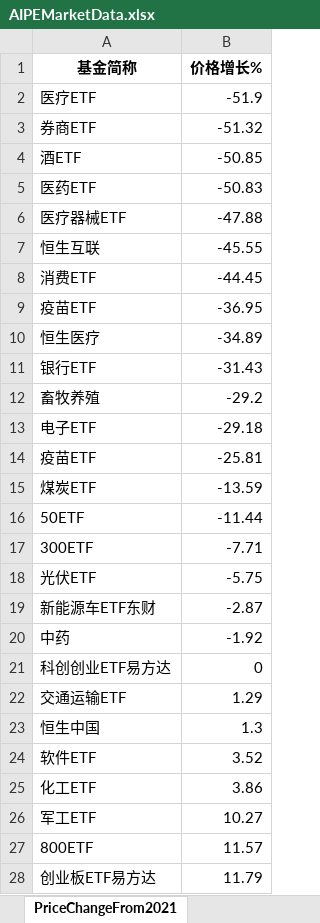
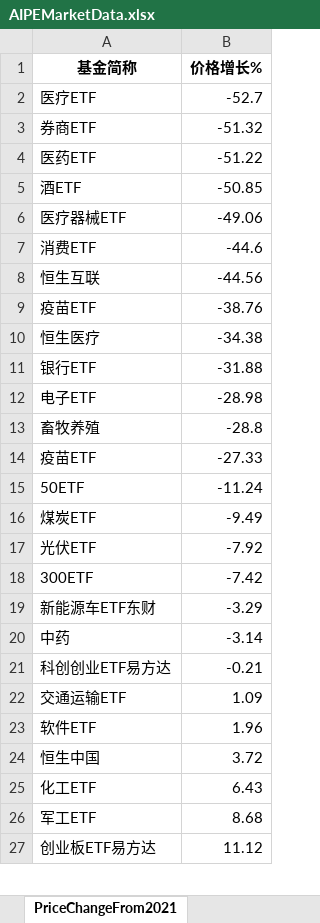
Before and after one commit to digital-era/AIPEMarketDashboard, an Excel workbook: AIPEMarketData.xlsx, sheet PriceChangeFrom2021, drawn as a sheet; only a part is shown; values as stored, in another font and other column widths than the file's, no borders; removed rows and columns are numbered as before the commit, all else as after; the diff covers the shown part only; the diff names each change by its address in the sheet, - before the commit and + after, or states it on an @@ line.

```diff
--- a/AIPEMarketData.xlsx (sheet PriceChangeFrom2021)
+++ b/AIPEMarketData.xlsx (sheet PriceChangeFrom2021)
-B2 (价格增长%): -51.9
+B2 (价格增长%): -52.7
+row 4: 医药ETF | -51.22
-row 5: 医药ETF | -50.83
-B6 (价格增长%): -47.88
+B6 (价格增长%): -49.06
-row 7: 恒生互联 | -45.55
-B7 (价格增长%): -44.45
+B7 (价格增长%): -44.6
+row 8: 恒生互联 | -44.56
-B9 (价格增长%): -36.95
+B9 (价格增长%): -38.76
-B10 (价格增长%): -34.89
+B10 (价格增长%): -34.38
-B11 (价格增长%): -31.43
+B11 (价格增长%): -31.88
-row 12: 畜牧养殖 | -29.2
-B12 (价格增长%): -29.18
+B12 (价格增长%): -28.98
+row 13: 畜牧养殖 | -28.8
-B14 (价格增长%): -25.81
+B14 (价格增长%): -27.33
-row 15: 煤炭ETF | -13.59
-B15 (价格增长%): -11.44
+B15 (价格增长%): -11.24
-row 17: 300ETF | -7.71
+row 16: 煤炭ETF | -9.49
-B17 (价格增长%): -5.75
+B17 (价格增长%): -7.92
+row 18: 300ETF | -7.42
-B19 (价格增长%): -2.87
+B19 (价格增长%): -3.29
-B20 (价格增长%): -1.92
+B20 (价格增长%): -3.14
-B21 (价格增长%): 0
+B21 (价格增长%): -0.21
-B22 (价格增长%): 1.29
+B22 (价格增长%): 1.09
-row 23: 恒生中国 | 1.3
-B23 (价格增长%): 3.52
+B23 (价格增长%): 1.96
+row 24: 恒生中国 | 3.72
-B25 (价格增长%): 3.86
+B25 (价格增长%): 6.43
-B26 (价格增长%): 10.27
+B26 (价格增长%): 8.68
-row 27: 800ETF | 11.57
-B27 (价格增长%): 11.79
+B27 (价格增长%): 11.12
```
Also changed, not shown: 7 added rows, 6 removed rows and 28 edited cells elsewhere in this sheet, sheet DistributeHotIndustry, sheet PriceThisYearChange, sheet ShareThisYearChange, sheet TopStockIn5DaysMainFund, sheet ShareChangeFrom2021, sheet TopStockInTopPotScore, 7 more sheets, 1 other file.
